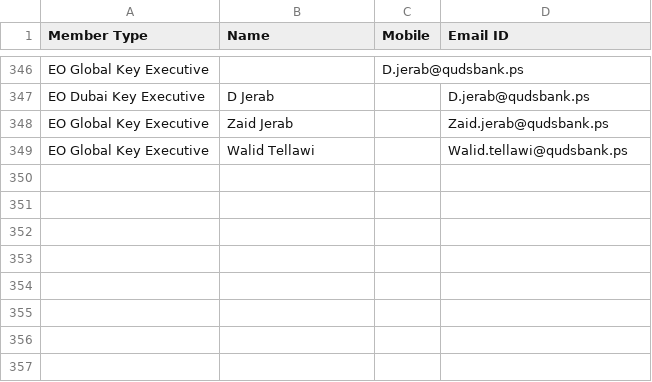
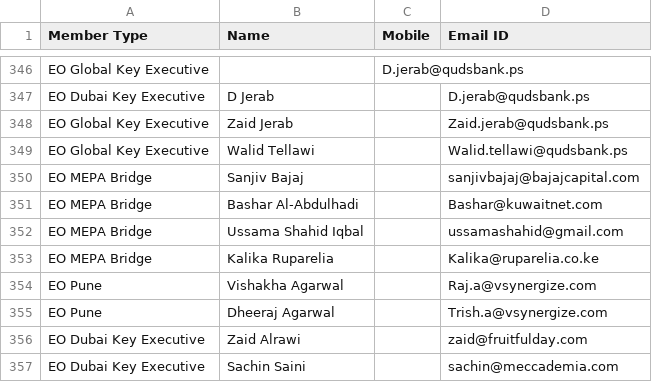
Before and after one commit to nxg-eo/backend, a CSV file: EO Dubai Database.csv, drawn as a sheet; only a part is shown, gaps mark what is left out.

```diff
--- a/EO Dubai Database.csv
+++ b/EO Dubai Database.csv
@@ -350 +350,9 @@ EO Global Key Executive,Zaid Jerab,,Zaid.jerab@qudsbank.ps
 EO Global Key Executive,Walid Tellawi,,Walid.tellawi@qudsbank.ps
+EO MEPA Bridge,Sanjiv Bajaj,,sanjivbajaj@bajajcapital.com
+EO MEPA Bridge,Bashar Al-Abdulhadi,,Bashar@kuwaitnet.com
+EO MEPA Bridge,Ussama Shahid Iqbal,,ussamashahid@gmail.com
+EO MEPA Bridge,Kalika Ruparelia,,Kalika@ruparelia.co.ke
+EO Pune,Vishakha Agarwal,,Raj.a@vsynergize.com
+EO Pune,Dheeraj Agarwal,,Trish.a@vsynergize.com
+EO Dubai Key Executive,Zaid Alrawi,,zaid@fruitfulday.com
+EO Dubai Key Executive,Sachin Saini,,sachin@meccademia.com
```
